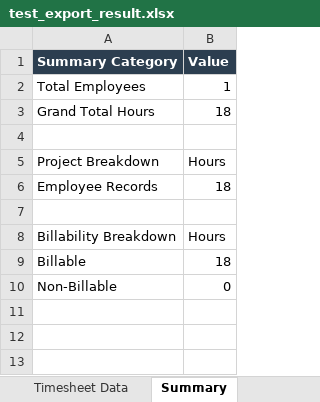
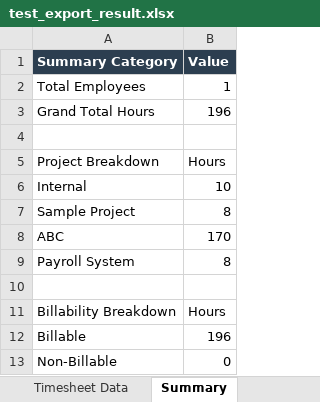
Before and after one commit to Tejas-1817/HRSystem, an Excel workbook: scratch/test_export_result.xlsx, sheet Summary, drawn as a sheet; values as stored, in another font and other column widths than the file's, no borders; removed rows and columns are numbered as before the commit, all else as after; the diff names each change by its address in the sheet, - before the commit and + after, or states it on an @@ line.

```diff
--- a/scratch/test_export_result.xlsx (sheet Summary)
+++ b/scratch/test_export_result.xlsx (sheet Summary)
-B3 (Value): 18
+B3 (Value): 196
-row 6: Employee Records | 18
+row 6: Internal | 10
+row 7: Sample Project | 8
+row 8: ABC | 170
+row 9: Payroll System | 8
-B12 (Value): 18
+B12 (Value): 196
```
Also changed, not shown: sheet Timesheet Data, 3 other files.
